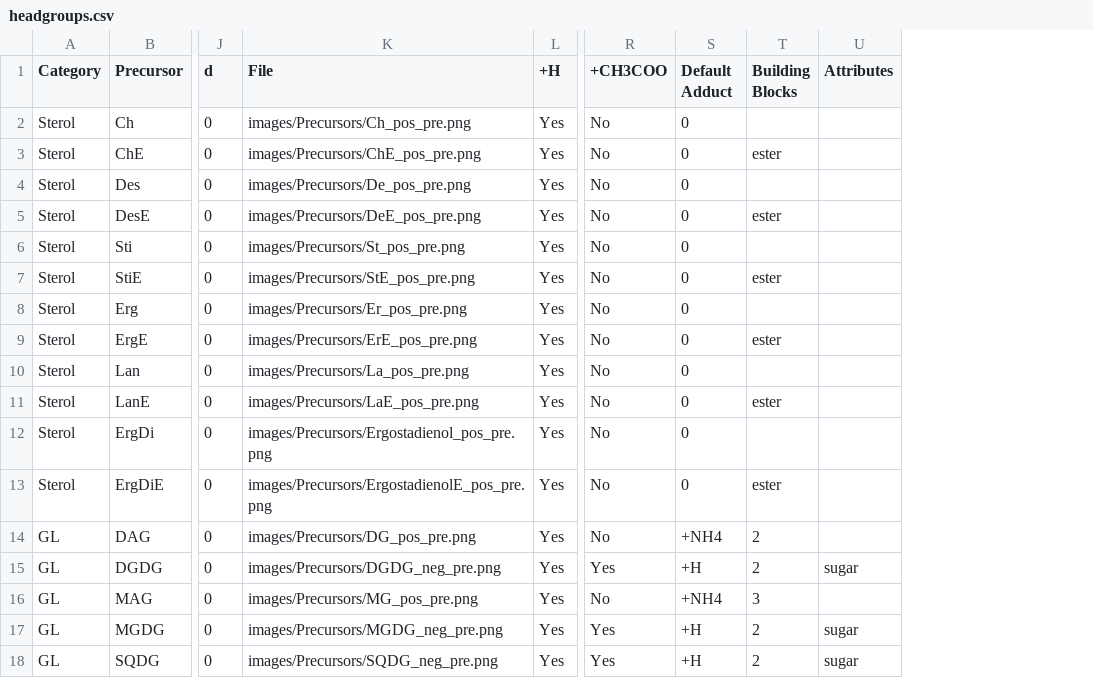
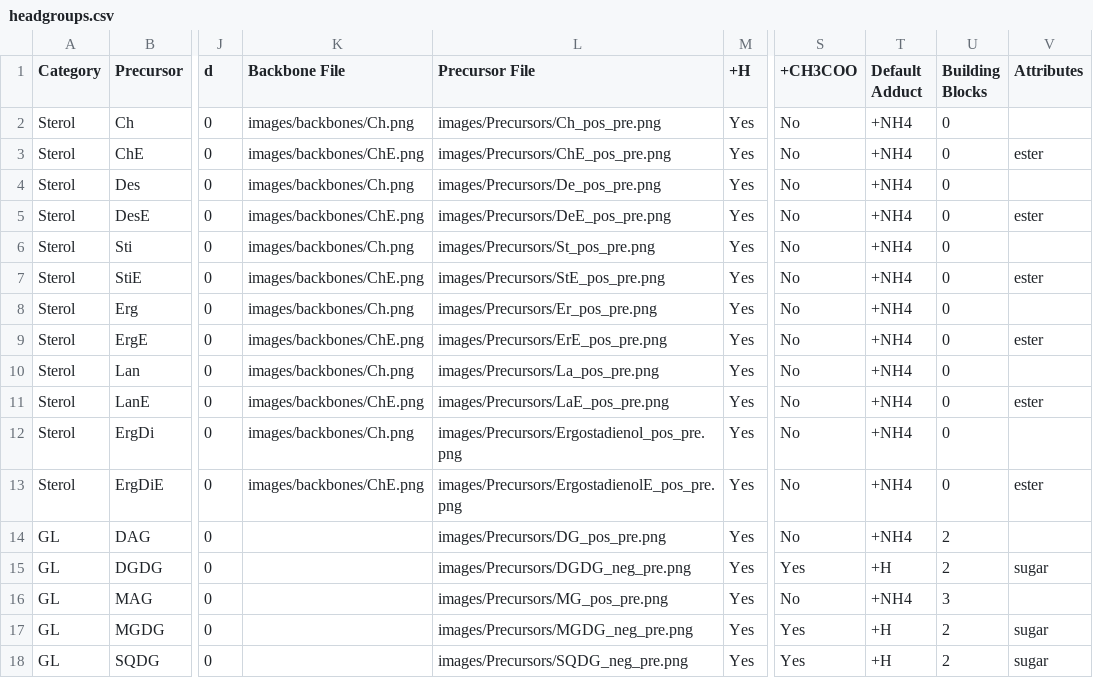
Before and after one commit to lifs-tools/lipidcreator, a CSV file: LipidCreator/data/headgroups.csv, drawn as a sheet; only a part is shown, gaps mark what is left out; addresses are those after the commit; the diff names each change by its address in the sheet, - before the commit and + after, or states it on an @@ line.

```diff
--- a/LipidCreator/data/headgroups.csv
+++ b/LipidCreator/data/headgroups.csv
+column K (Backbone File), rows 2-13: images/backbones/Ch.png | images/backbones/ChE.png | images/backbones/Ch.png | images/backbones/ChE.png | images/backbones/Ch.png | images/backbones/ChE.png | images/backbones/Ch.png | images/backbones/ChE.png | images/backbones/Ch.png | images/backbones/ChE.png | images/backbones/Ch.png | images/backbones/ChE.png
-L1: File
+L1: Precursor File
-T2:T13 (Default Adduct): 0
+T2:T13 (Default Adduct): +NH4
-U2 (Building Blocks): (empty)
+U2 (Building Blocks): 0
-U3 (Building Blocks): ester
+U3 (Building Blocks): 0
-V3 (Attributes): (empty)
+V3 (Attributes): ester
-U4 (Building Blocks): (empty)
+U4 (Building Blocks): 0
-U5 (Building Blocks): ester
+U5 (Building Blocks): 0
-V5 (Attributes): (empty)
+V5 (Attributes): ester
-U6 (Building Blocks): (empty)
+U6 (Building Blocks): 0
-U7 (Building Blocks): ester
+U7 (Building Blocks): 0
-V7 (Attributes): (empty)
+V7 (Attributes): ester
-U8 (Building Blocks): (empty)
+U8 (Building Blocks): 0
-U9 (Building Blocks): ester
+U9 (Building Blocks): 0
-V9 (Attributes): (empty)
+V9 (Attributes): ester
-U10 (Building Blocks): (empty)
+U10 (Building Blocks): 0
-U11 (Building Blocks): ester
+U11 (Building Blocks): 0
-V11 (Attributes): (empty)
+V11 (Attributes): ester
-U12 (Building Blocks): (empty)
+U12 (Building Blocks): 0
-U13 (Building Blocks): ester
+U13 (Building Blocks): 0
-V13 (Attributes): (empty)
+V13 (Attributes): ester
```
Also changed, not shown: 4 other files.
